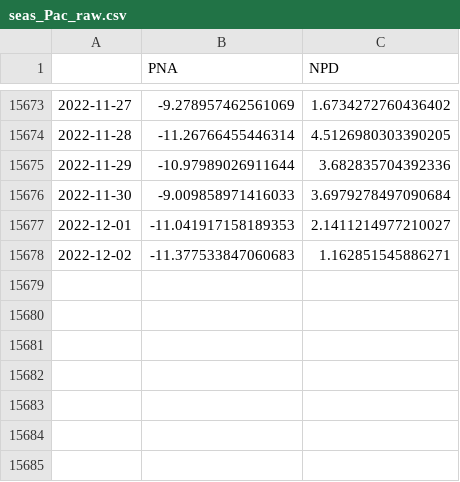
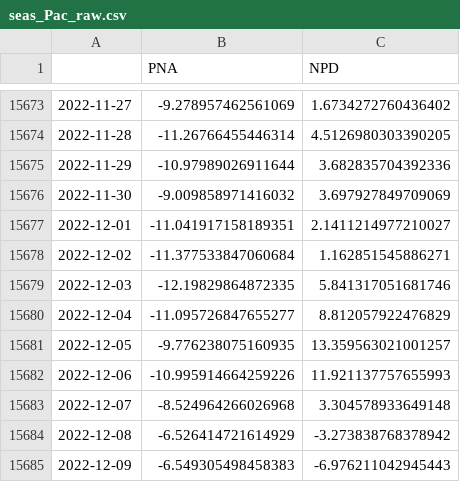
Before and after one commit to linusmagnusson/clint_ts_output, a CSV file: seas_Pac_raw.csv, drawn as a sheet; only a part is shown, gaps mark what is left out.

```diff
--- a/seas_Pac_raw.csv
+++ b/seas_Pac_raw.csv
@@ -15675,4 +15675,11 @@
 2022-11-29,-10.97989026911644,3.682835704392336
-2022-11-30,-9.009858971416033,3.6979278497090684
-2022-12-01,-11.041917158189353,2.1411214977210027
-2022-12-02,-11.377533847060683,1.162851545886271
+2022-11-30,-9.009858971416032,3.697927849709069
+2022-12-01,-11.041917158189351,2.1411214977210027
+2022-12-02,-11.377533847060684,1.162851545886271
+2022-12-03,-12.19829864872335,5.841317051681746
+2022-12-04,-11.095726847655277,8.812057922476829
+2022-12-05,-9.776238075160935,13.359563021001257
+2022-12-06,-10.995914664259226,11.921137757655993
+2022-12-07,-8.524964266026968,3.304578933649148
+2022-12-08,-6.526414721614929,-3.273838768378942
+2022-12-09,-6.549305498458383,-6.976211042945443
```
Also changed, not shown: area_AO1000_raw.csv, nao_classic_raw.csv, 11 other files.
